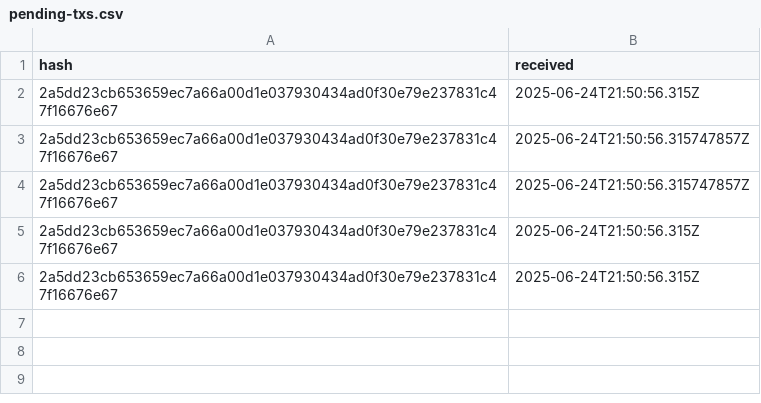
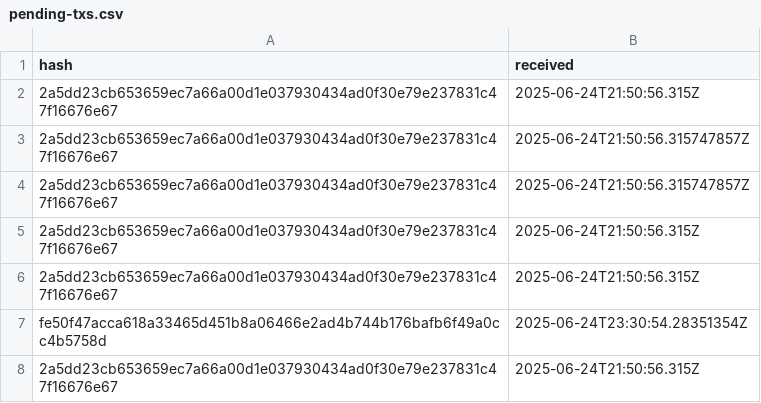
Before and after one commit to aphd/ether-focus, a CSV file: server/csv/pending-txs.csv, drawn as a sheet.

```diff
--- a/server/csv/pending-txs.csv
+++ b/server/csv/pending-txs.csv
@@ -6 +6,3 @@ hash,received
 2a5dd23cb653659ec7a66a00d1e037930434ad0f30e79e237831c47f16676e67,2025-06-24T21:50:56.315Z
+fe50f47acca618a33465d451b8a06466e2ad4b744b176bafb6f49a0cc4b5758d,2025-06-24T23:30:54.28351354Z
+2a5dd23cb653659ec7a66a00d1e037930434ad0f30e79e237831c47f16676e67,2025-06-24T21:50:56.315Z
```
